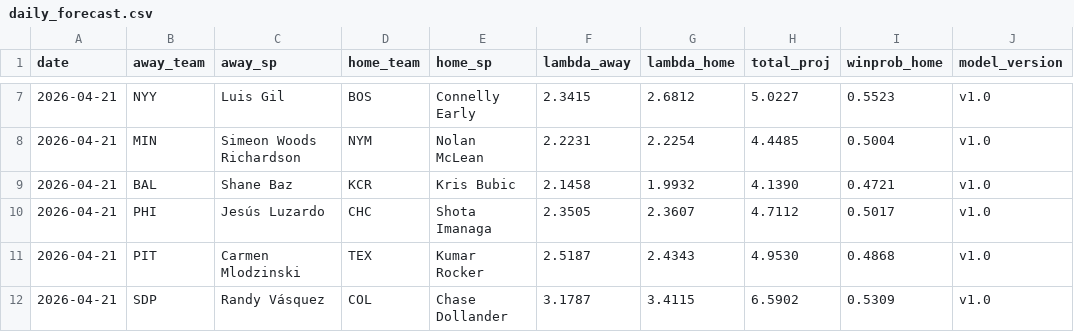
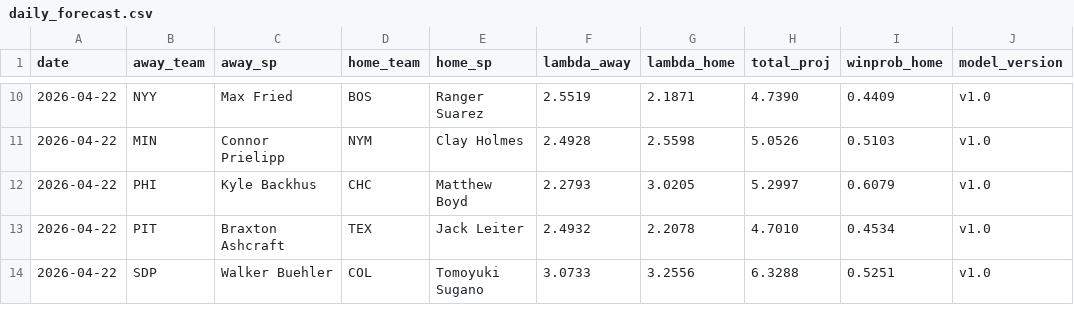
Before and after one commit to ClutchSheets/mlb-f5-forecaster, a CSV file: daily_forecast.csv, drawn as a sheet; only a part is shown, gaps mark what is left out; the diff covers the shown part only.

Commit message:
forecast push

```diff
--- a/daily_forecast.csv
+++ b/daily_forecast.csv
@@ -7,6 +10,5 @@
-2026-04-21,NYY,Luis Gil,BOS,Connelly Early,2.3415,2.6812,5.0227,0.5523,v1.0
-2026-04-21,MIN,Simeon Woods Richardson,NYM,Nolan McLean,2.2231,2.2254,4.4485,0.5004,v1.0
-2026-04-21,BAL,Shane Baz,KCR,Kris Bubic,2.1458,1.9932,4.1390,0.4721,v1.0
-2026-04-21,PHI,Jesús Luzardo,CHC,Shota Imanaga,2.3505,2.3607,4.7112,0.5017,v1.0
-2026-04-21,PIT,Carmen Mlodzinski,TEX,Kumar Rocker,2.5187,2.4343,4.9530,0.4868,v1.0
-2026-04-21,SDP,Randy Vásquez,COL,Chase Dollander,3.1787,3.4115,6.5902,0.5309,v1.0
+2026-04-22,NYY,Max Fried,BOS,Ranger Suarez,2.5519,2.1871,4.7390,0.4409,v1.0
+2026-04-22,MIN,Connor Prielipp,NYM,Clay Holmes,2.4928,2.5598,5.0526,0.5103,v1.0
+2026-04-22,PHI,Kyle Backhus,CHC,Matthew Boyd,2.2793,3.0205,5.2997,0.6079,v1.0
+2026-04-22,PIT,Braxton Ashcraft,TEX,Jack Leiter,2.4932,2.2078,4.7010,0.4534,v1.0
+2026-04-22,SDP,Walker Buehler,COL,Tomoyuki Sugano,3.0733,3.2556,6.3288,0.5251,v1.0
```
Also changed, not shown: 4 added rows, 3 removed rows and 42 edited cells elsewhere in this file, 2 other files.
